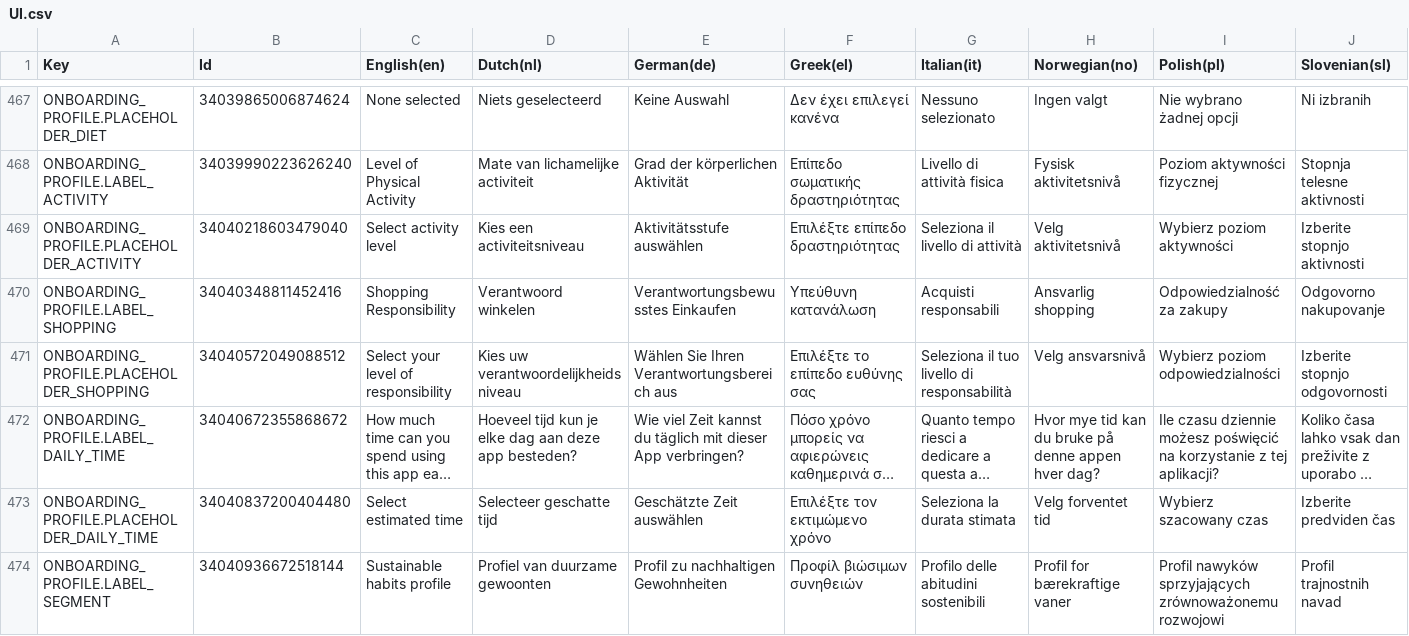
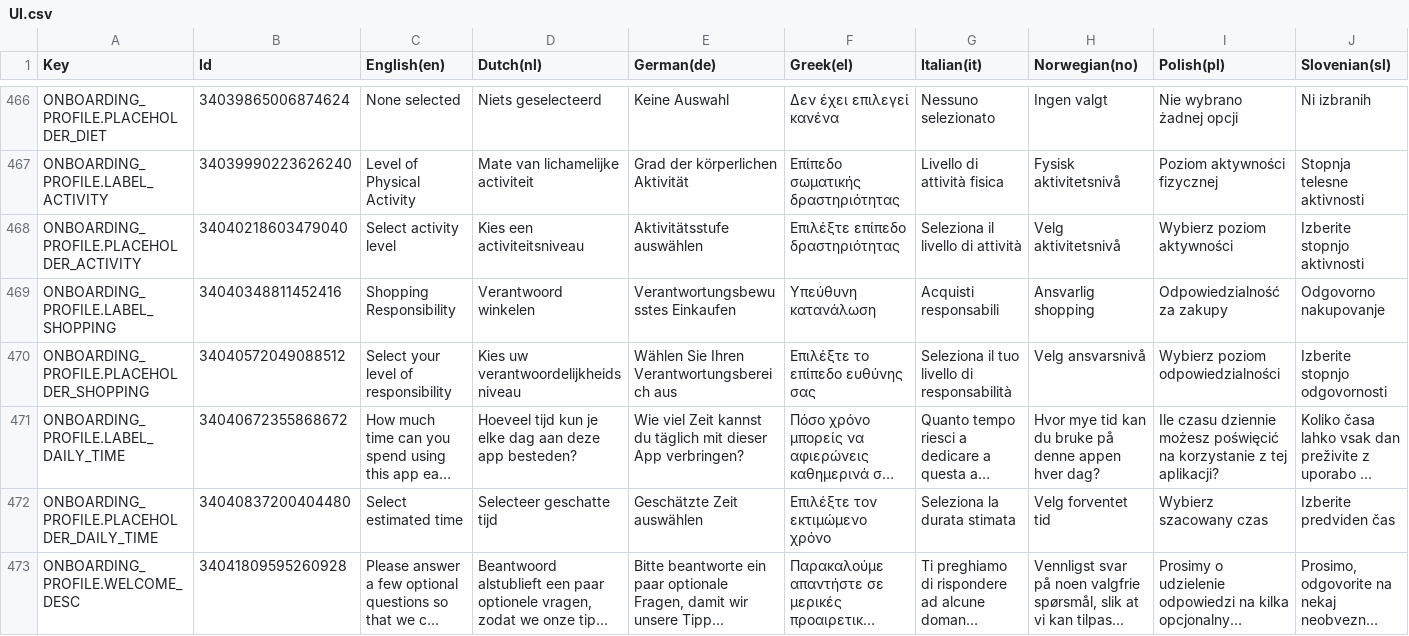
Before and after one commit to spherical-pixel/foodmission-app, a CSV file: Assets/Foodmission/localization/CSV/UI.csv, drawn as a sheet; only a part is shown, gaps mark what is left out; the shorter side is filled out with more unchanged rows; long unchanged cells end in …; rows hold the shown columns only; the diff covers the shown part only; the diff names each change by its address in the sheet, - before the commit and + after, or states it on an @@ line.

Commit message:
chore(loc): remove unused onboarding segment keys
ONBOARDING_PROFILE.NUTRI_STEP_5, LABEL_SEGMENT and PLACEHOLDER_SEGMENT
belonged to the removed segment step; drop them from the UI tables
(all locales) and UI.csv.

```diff
--- a/Assets/Foodmission/localization/CSV/UI.csv
+++ b/Assets/Foodmission/localization/CSV/UI.csv
-row 474: ONBOARDING_PROFILE.LABEL_SEGMENT | 34040936672518144 | Sustainable habits profile | Profiel van duurzame gewoonten | Profil zu nachhaltigen Gewohnheiten | Προφίλ βιώσιμων συνηθειών | Profilo delle abitudini sostenibili | Profil for bærekraftige vaner | Profil nawyków sprzyjających zrównoważonemu rozwojowi | Profil trajnostnih navad
```
Also changed, not shown: 2 removed rows elsewhere in this file, 11 other files.
